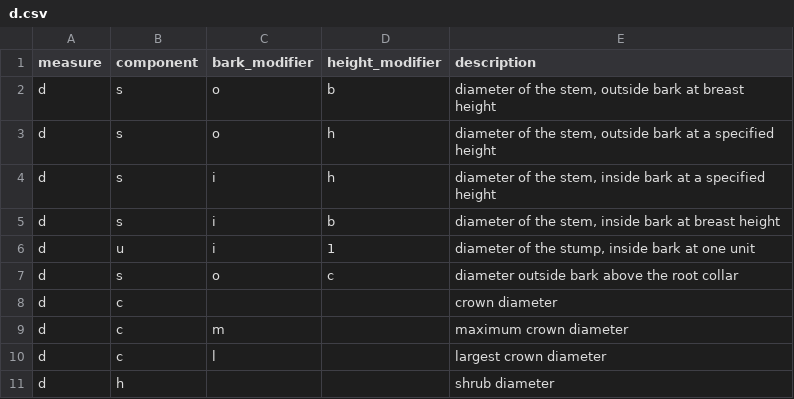
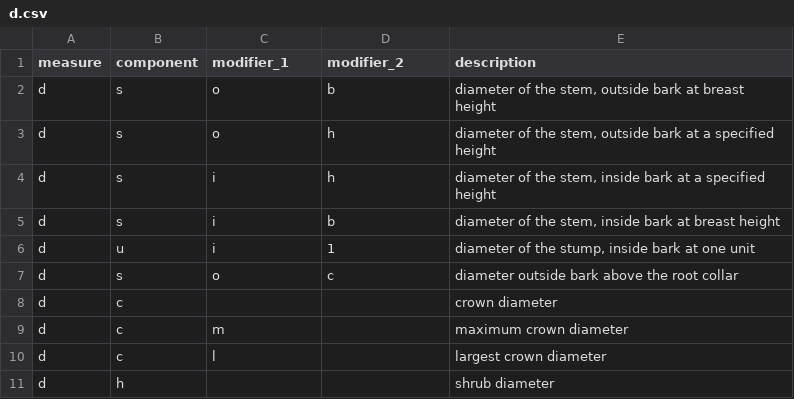
Before and after one commit to allometric/allometric, a CSV file: inst/variable_defs/d.csv, drawn as a sheet.

Commit message:
chore: refactored d measure column names, closes #127

```diff
--- a/inst/variable_defs/d.csv
+++ b/inst/variable_defs/d.csv
@@ -1,2 +1,2 @@
-measure,component,bark_modifier,height_modifier,description
+measure,component,modifier_1,modifier_2,description
 d,s,o,b,"diameter of the stem, outside bark at breast height"
```
